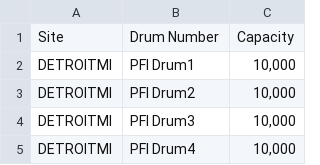
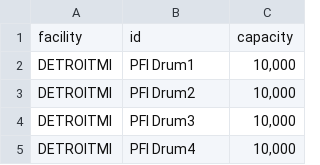
Before and after one commit to meehanjohn/sim_model, a CSV file: files/pfi_drum.csv, drawn as a sheet; only a part is shown.

```diff
--- a/files/pfi_drum.csv
+++ b/files/pfi_drum.csv
@@ -1,2 +1,2 @@
-Site,Drum Number,Capacity
+facility,id,capacity
 DETROITMI,PFI Drum1,"10,000"
```
Also changed, not shown: files/pi_drum.csv, files/rmi_inventory_level.csv, 5 other files.
